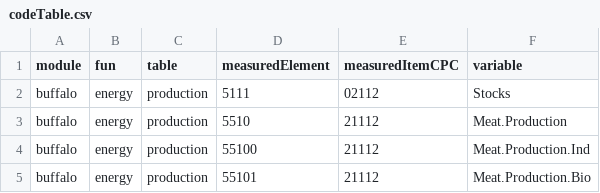
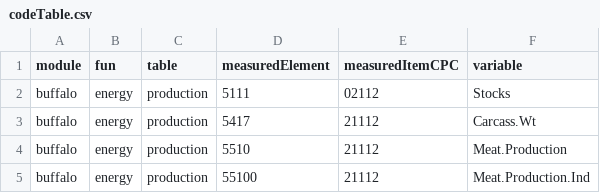
Before and after one commit to giuliapiva/faoswsFeed, a CSV file: data-raw/codeTable.csv, drawn as a sheet; only a part is shown; the shorter side is filled out with more unchanged rows; the diff names each change by its address in the sheet, - before the commit and + after, or states it on an @@ line.

Commit message:
Added complex formula for buffalo carcass weight

```diff
--- a/data-raw/codeTable.csv
+++ b/data-raw/codeTable.csv
+row 3: buffalo | energy | production | 5417 | 21112 | Carcass.Wt
```
Also changed, not shown: 1 other file.
